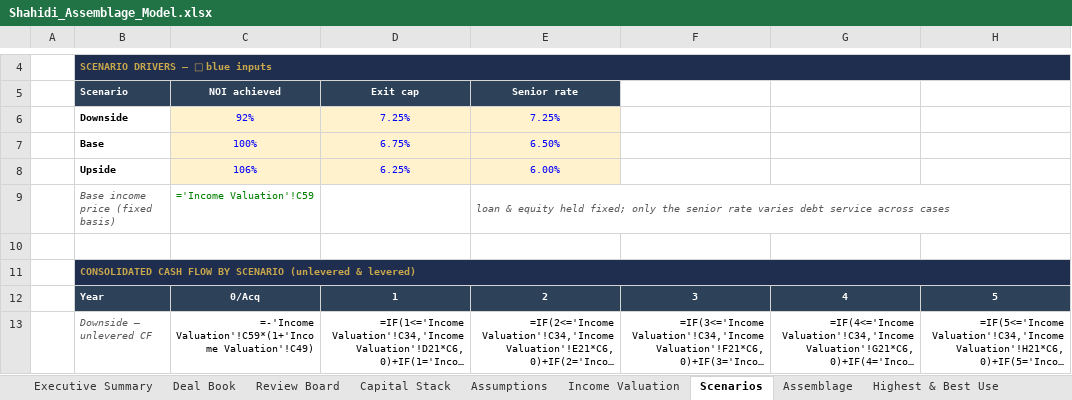
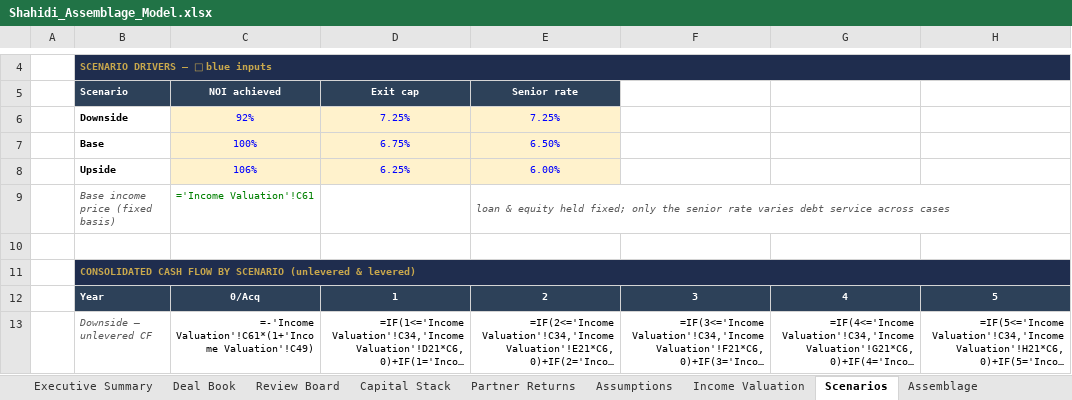
Before and after one commit to aidanesimire-ops/Aida-respository, an Excel workbook: Shahidi_Assemblage_Model.xlsx, sheet Scenarios, drawn as a sheet; only a part is shown, gaps mark what is left out; long unchanged cells end in …; values as stored, in another font and other column widths than the file's, no borders; formulas without a stored value are shown as written; conditional formats not drawn; the diff covers the shown part only; the diff names each change by its address in the sheet, - before the commit and + after, or states it on an @@ line.

```diff
--- a/Shahidi_Assemblage_Model.xlsx (sheet Scenarios)
+++ b/Shahidi_Assemblage_Model.xlsx (sheet Scenarios)
+sheet tab: Partner Returns
-C9: ='Income Valuation'!C59
+C9: ='Income Valuation'!C61
-C13: =-'Income Valuation'!C59*(1+'Income Valuation'!C49)
+C13: =-'Income Valuation'!C61*(1+'Income Valuation'!C49)
```
Also changed, not shown: 44 edited cells elsewhere in this sheet, sheet Income Valuation, sheet Land, sheet Publix & Starbucks, sheet Review Board, sheet Highest & Best Use, sheet Capital Stack, 8 more sheets, 17 other files.
